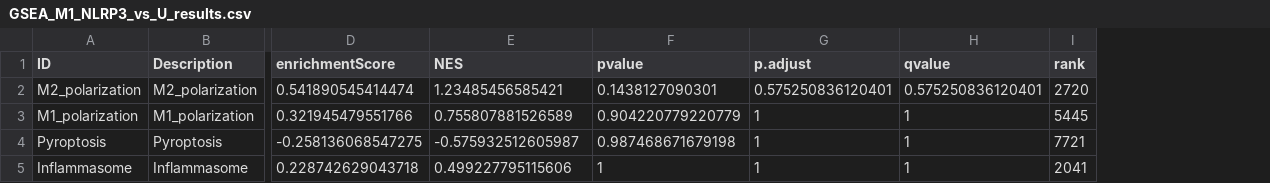
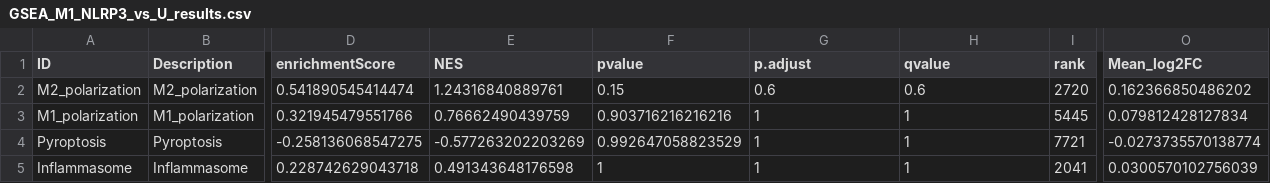
Before and after one commit to codeneeded/Bulk_RNAseq_UChicago_NLRP3, a CSV file: Reviewer_Comment/Module_Analysis/GSEA_Summary/GSEA_M1_NLRP3_vs_U_results.csv, drawn as a sheet; only a part is shown, gaps mark what is left out; the diff names each change by its address in the sheet, - before the commit and + after, or states it on an @@ line.

```diff
--- a/Reviewer_Comment/Module_Analysis/GSEA_Summary/GSEA_M1_NLRP3_vs_U_results.csv
+++ b/Reviewer_Comment/Module_Analysis/GSEA_Summary/GSEA_M1_NLRP3_vs_U_results.csv
+column O (Mean_log2FC), rows 2-5: 0.162366850486202 | 0.079812428127834 | -0.0273735570138774 | 0.0300570102756039
-E2 (NES): 1.23485456585421
+E2 (NES): 1.24316840889761
-F2 (pvalue): 0.1438127090301
+F2 (pvalue): 0.15
-G2 (p.adjust): 0.575250836120401
+G2 (p.adjust): 0.6
-H2 (qvalue): 0.575250836120401
+H2 (qvalue): 0.6
-E3 (NES): 0.755807881526589
+E3 (NES): 0.76662490439759
-F3 (pvalue): 0.904220779220779
+F3 (pvalue): 0.903716216216216
-E4 (NES): -0.575932512605987
+E4 (NES): -0.577263202203269
-F4 (pvalue): 0.987468671679198
+F4 (pvalue): 0.992647058823529
-E5 (NES): 0.499227795115606
+E5 (NES): 0.491343648176598
```
Also changed, not shown: Reviewer_Comment/Module_Analysis/GSEA_Summary/GSEA_M1_Combo_vs_ADT_results.csv, Reviewer_Comment/Module_Analysis/GSEA_Summary/GSEA_M2_Combo_vs_ADT_results.csv, 12 other files.
